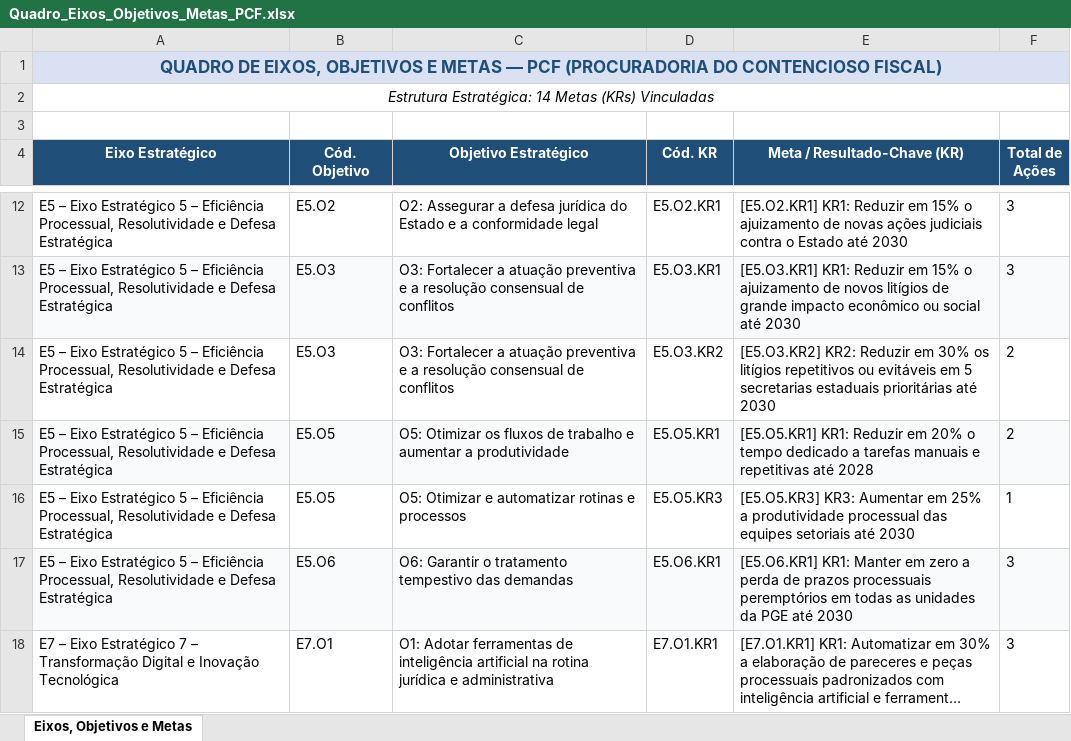
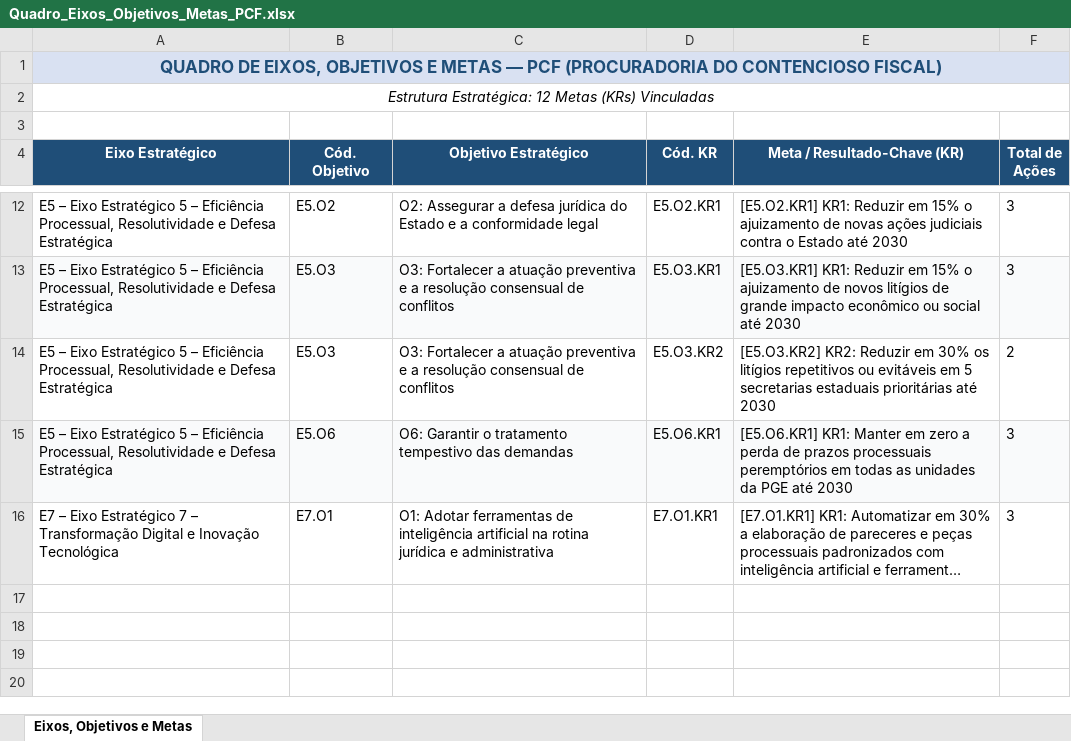
Before and after one commit to brunoleite88/sgpe-pge-ma, an Excel workbook: docs/exports/Quadro_Eixos_Objetivos_Metas_PCF.xlsx, sheet Eixos, Objetivos e Metas, drawn as a sheet; only a part is shown, gaps mark what is left out; long unchanged cells end in …; values as stored, in another font and other column widths than the file's, no borders; the diff names each change by its address in the sheet, - before the commit and + after, or states it on an @@ line.

Commit message:
refactor: oculta E5.O5 de PCF e PDA no Quadro de Metas e reclassifica acoes para Apoio Operacional

```diff
--- a/docs/exports/Quadro_Eixos_Objetivos_Metas_PCF.xlsx (sheet Eixos, Objetivos e Metas)
+++ b/docs/exports/Quadro_Eixos_Objetivos_Metas_PCF.xlsx (sheet Eixos, Objetivos e Metas)
-A2 (Eixo Estratégico): Estrutura Estratégica: 14 Metas (KRs)…
+A2 (Eixo Estratégico): Estrutura Estratégica: 12 Metas (KRs)…
-row 15: E5 – Eixo Estratégico 5 – Eficiência Processual, Resolutividade e Defesa Estratégica | E5.O5 | O5: Otimizar os fluxos de trabalho e aumentar a produtividade | E5.O5.KR1 | [E5.O5.KR1] KR1: Reduzir em 20% o tempo dedicado a tarefas manuais e repetitivas até 2028 | 2
-row 16: E5 – Eixo Estratégico 5 – Eficiência Processual, Resolutividade e Defesa Estratégica | E5.O5 | O5: Otimizar e automatizar rotinas e processos | E5.O5.KR3 | [E5.O5.KR3] KR3: Aumentar em 25% a produtividade processual das equipes setoriais até 2030 | 1
```
Also changed, not shown: Planilhas_Pos_Comparacao_Consolidadas/Plano_Acao_Pos_Comparacao_PCF.xlsx, Procuradoria do Contencioso Fiscal/Plano_Acao_Pos_Comparacao_PCF.xlsx, 31 other files.
